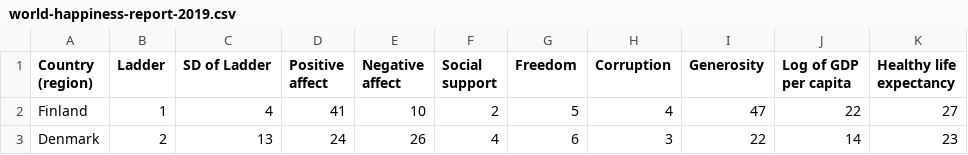
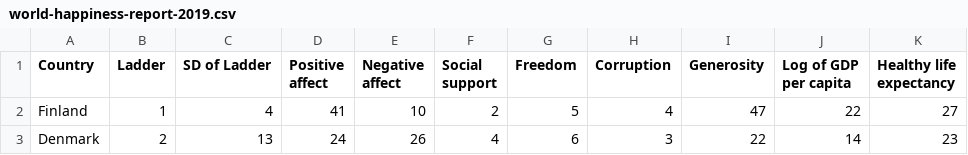
Before and after one commit to soobing91/P1_World_Happiness_Report, a CSV file: Data/world-happiness-report-2019.csv, drawn as a sheet; only a part is shown.

```diff
--- a/Data/world-happiness-report-2019.csv
+++ b/Data/world-happiness-report-2019.csv
@@ -1,4 +1,4 @@
-Country (region),Ladder,SD of Ladder,Positive affect,Negative affect,Social support,Freedom,Corruption,Generosity,"Log of GDP
-per capita","Healthy life
-expectancy"
+Country,Ladder,SD of Ladder,Positive affect,Negative affect,Social support,Freedom,Corruption,Generosity,"Log of GDP
+per capita","Healthy life
+expectancy"
 Finland,1,4,41,10,2,5,4,47,22,27
```
Also changed, not shown: Data/WorldHappiness2018_Data.csv, 18 other files.
